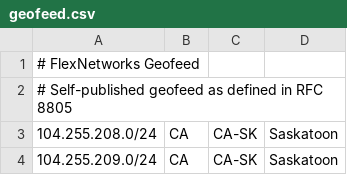
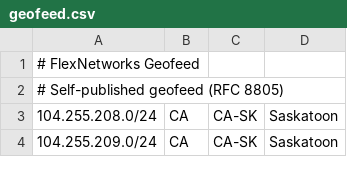
Before and after one commit to FlexNetworks/geofeed, a CSV file: geofeed.csv, drawn as a sheet; only a part is shown.

Commit message:
Update geofeed.csv

```diff
--- a/geofeed.csv
+++ b/geofeed.csv
@@ -1,3 +1,3 @@
 # FlexNetworks Geofeed
-# Self-published geofeed as defined in RFC 8805
+# Self-published geofeed (RFC 8805)
 104.255.208.0/24,CA,CA-SK,Saskatoon,
```
